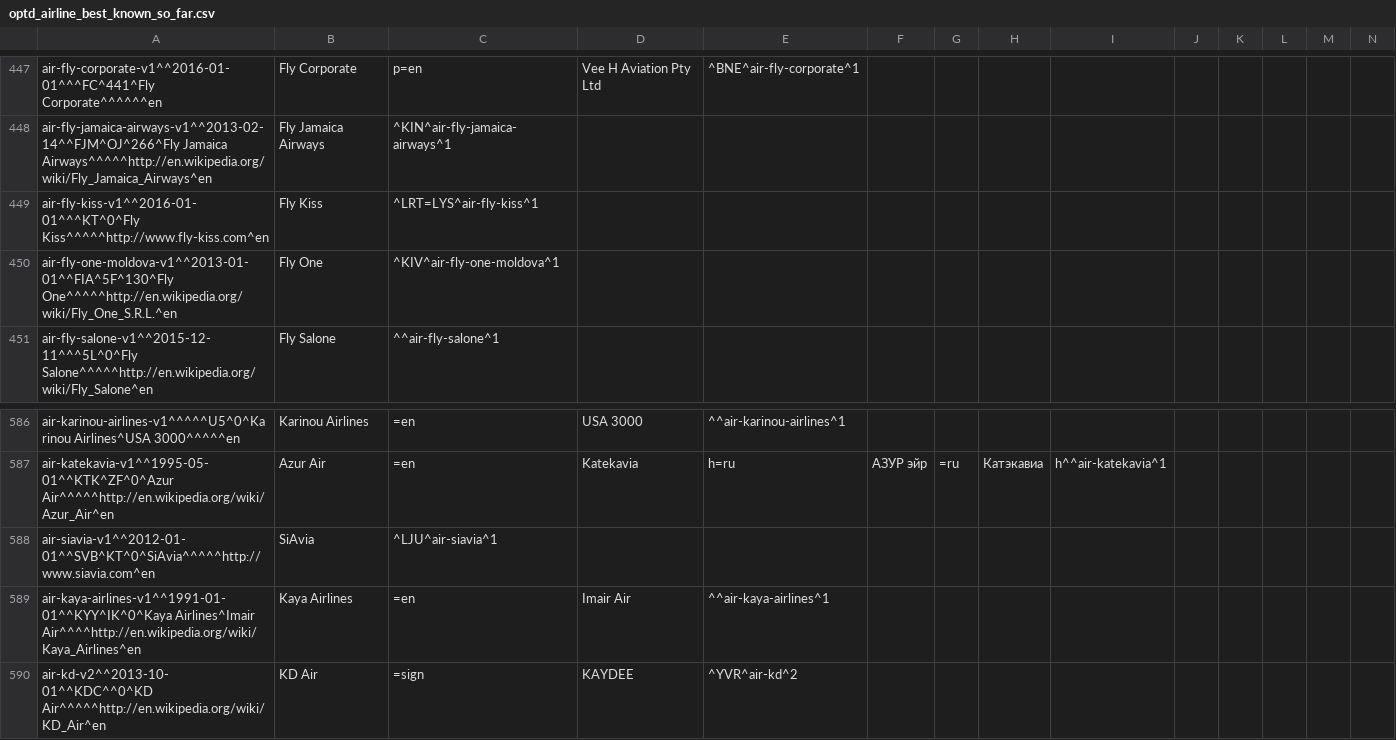
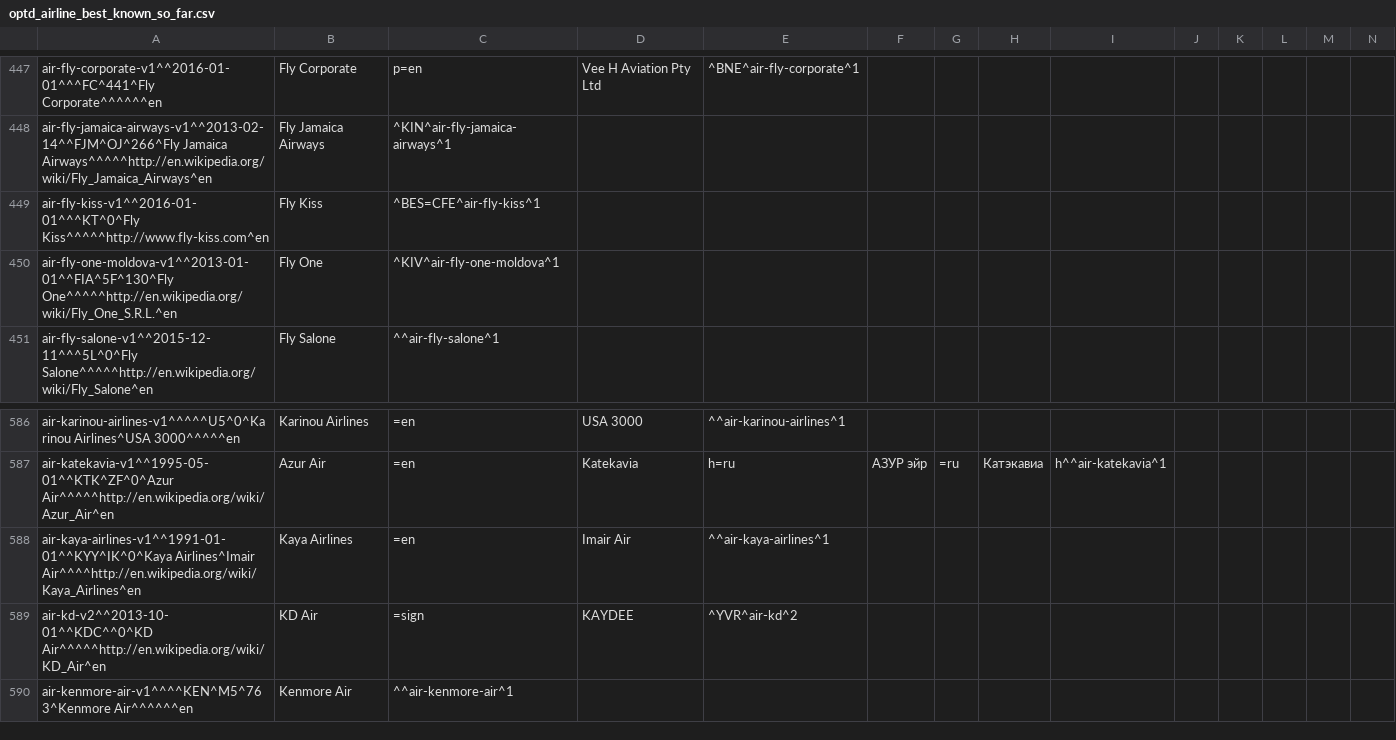
Before and after one commit to opentraveldata/opentraveldata, a CSV file: opentraveldata/optd_airline_best_known_so_far.csv, drawn as a sheet; only a part is shown, gaps mark what is left out; the shorter side is filled out with more unchanged rows; rows hold the shown columns only; the diff names each change by its address in the sheet, - before the commit and + after, or states it on an @@ line.

```diff
--- a/opentraveldata/optd_airline_best_known_so_far.csv
+++ b/opentraveldata/optd_airline_best_known_so_far.csv
-C449: ^LRT=LYS^air-fly-kiss^1
+C449: ^BES=CFE^air-fly-kiss^1
-row 588: air-siavia-v1^^2012-01-01^^SVB^KT^0^SiAvia^^^^^http://www.siavia.com^en | SiAvia | ^LJU^air-siavia^1
```
Also changed, not shown: opentraveldata/optd_airline_diff_w_ref.csv, opentraveldata/optd_airline_no_longer_valid.csv, 1 other file.
